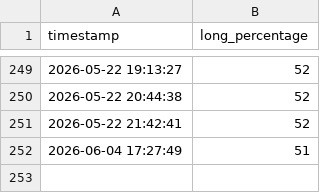
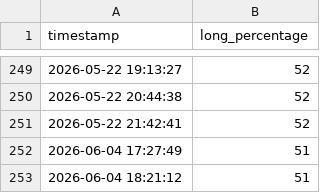
Before and after one commit to tombukow/TV-Data, a CSV file: data.csv, drawn as a sheet; only a part is shown, gaps mark what is left out.

```diff
--- a/data.csv
+++ b/data.csv
@@ -252 +252,2 @@ timestamp,long_percentage
 2026-06-04 17:27:49,51
+2026-06-04 18:21:12,51
```
Also changed, not shown: 2 other files.
